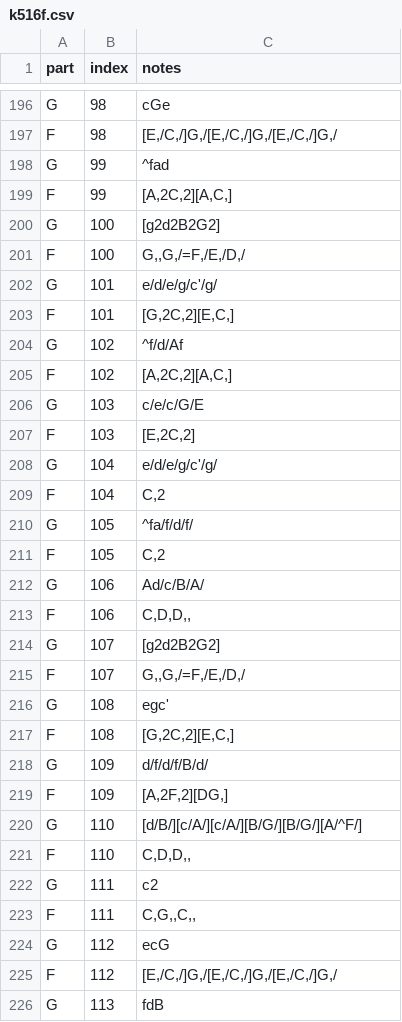
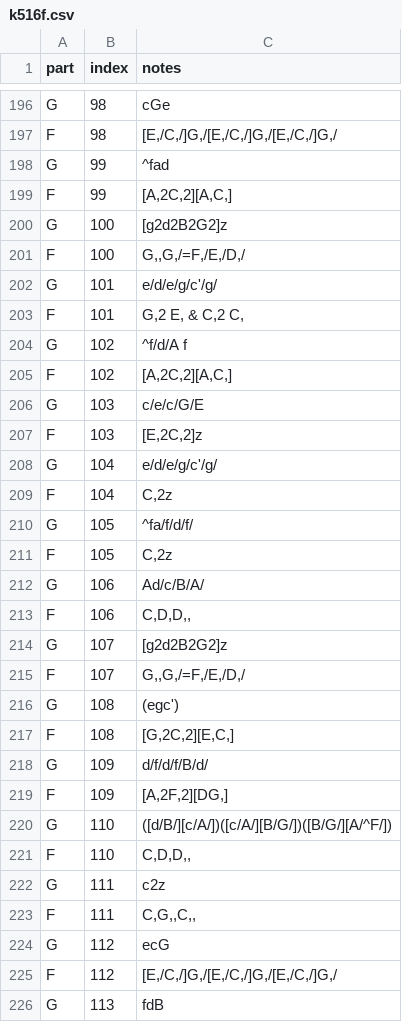
Before and after one commit to jannikluhn/amadethus-live, a CSV file: src/k516f.csv, drawn as a sheet; only a part is shown, gaps mark what is left out; the diff covers the shown part only.

Commit message:
Fix notes

```diff
--- a/src/k516f.csv
+++ b/src/k516f.csv
@@ -199,19 +199,19 @@
 "F","99","[A,2C,2][A,C,]"
-"G","100","[g2d2B2G2]"
+"G","100","[g2d2B2G2]z"
 "F","100","G,,G,/=F,/E,/D,/"
 "G","101","e/d/e/g/c'/g/"
-"F","101","[G,2C,2][E,C,]"
-"G","102","^f/d/Af"
+"F","101","G,2 E, & C,2 C,"
+"G","102","^f/d/A f"
 "F","102","[A,2C,2][A,C,]"
 "G","103","c/e/c/G/E"
-"F","103","[E,2C,2]"
+"F","103","[E,2C,2]z"
 "G","104","e/d/e/g/c'/g/"
-"F","104","C,2"
+"F","104","C,2z"
 "G","105","^fa/f/d/f/"
-"F","105","C,2"
+"F","105","C,2z"
 "G","106","Ad/c/B/A/"
 "F","106","C,D,D,,"
-"G","107","[g2d2B2G2]"
+"G","107","[g2d2B2G2]z"
 "F","107","G,,G,/=F,/E,/D,/"
-"G","108","egc'"
+"G","108","(egc')"
 "F","108","[G,2C,2][E,C,]"
@@ -219,5 +219,5 @@
 "F","109","[A,2F,2][DG,]"
-"G","110","[d/B/][c/A/][c/A/][B/G/][B/G/][A/^F/]"
+"G","110","([d/B/][c/A/])([c/A/][B/G/])([B/G/][A/^F/])"
 "F","110","C,D,D,,"
-"G","111","c2"
+"G","111","c2z"
 "F","111","C,G,,C,,"
```
Also changed, not shown: 101 edited cells elsewhere in this file, 2 other files.
